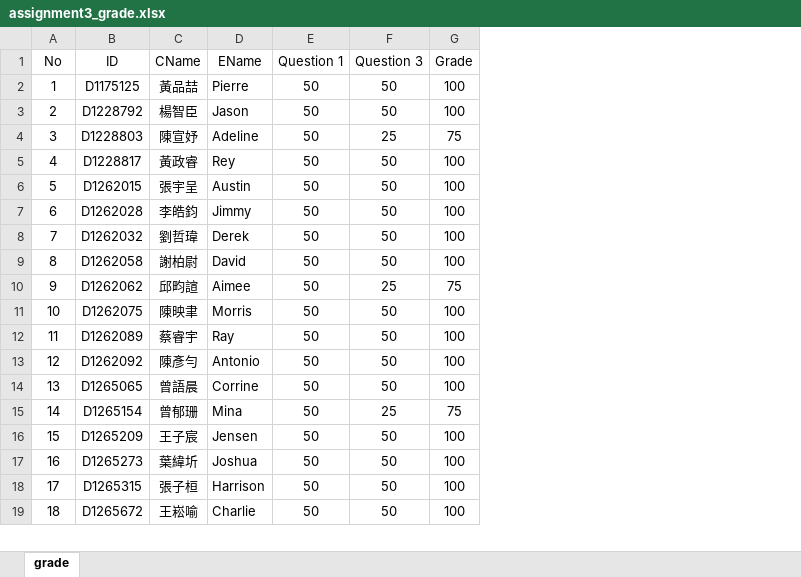
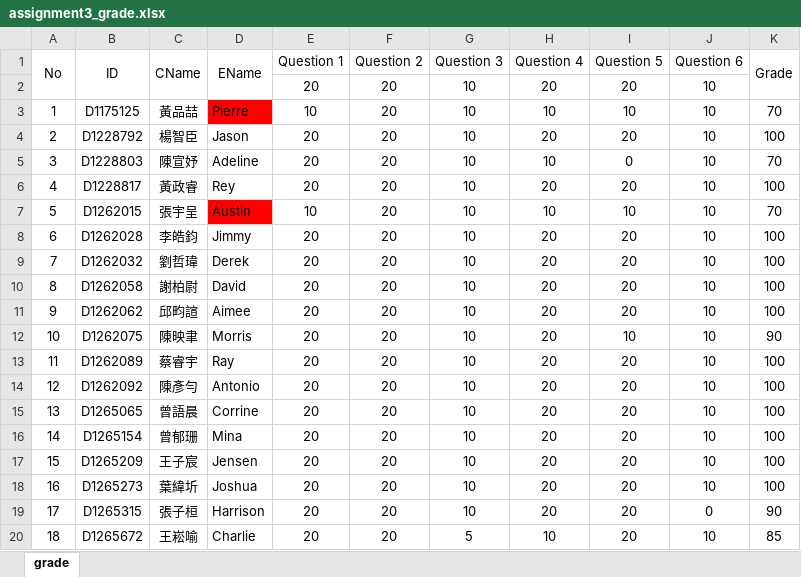
Before and after one commit to jack41402/FCU, an Excel workbook: 112-2/INTRODUCTION TO MATLAB PROGRAMMING/Homework/HW 3/assignment3_grade.xlsx, sheet grade, drawn as a sheet; only a part is shown; values as stored, in another font and other column widths than the file's, no borders; addresses are those after the commit; the diff covers the shown part only; the diff names each change by its address in the sheet, - before the commit and + after, or states it on an @@ line.

```diff
--- a/112-2/INTRODUCTION TO MATLAB PROGRAMMING/Homework/HW 3/assignment3_grade.xlsx (sheet grade)
+++ b/112-2/INTRODUCTION TO MATLAB PROGRAMMING/Homework/HW 3/assignment3_grade.xlsx (sheet grade)
+column F (Question 2), rows 3-20: all 20
+column H (Question 4), rows 3-20: 10 | 20 | 10 | 20 | 10 | 20 | 20 | 20 | 20 | 20 | 20 | 20 | 20 | 20 | 20 | 20 | 20 | 10
+column I (Question 5), rows 3-20: 10 | 20 | 0 | 20 | 10 | 20 | 20 | 20 | 20 | 10 | 20 | 20 | 20 | 20 | 20 | 20 | 20 | 20
+column J (Question 6), rows 3-20: 10 | 10 | 10 | 10 | 10 | 10 | 10 | 10 | 10 | 10 | 10 | 10 | 10 | 10 | 10 | 10 | 0 | 10
+A1:A2 merged
+B1:B2 merged
+C1:C2 merged
+D1:D2 merged
+K1:K2 merged
+row 2:  |  |  |  | 20 | 20 | 10 | 20 | 20 | 10
-D3 fill: none
+D3 fill: #FF0000
-E3 (Question 1): 50
+E3 (Question 1): 10
-G3:G4 (Question 3): 50
+G3:G4 (Question 3): 10
-K3 (Grade): 100
+K3 (Grade): 70
-E4:E6 (Question 1): 50
+E4:E6 (Question 1): 20
-G5 (Question 3): 25
+G5 (Question 3): 10
-K5 (Grade): 75
+K5 (Grade): 70
-G6:G10 (Question 3): 50
+G6:G10 (Question 3): 10
-D7 fill: none
+D7 fill: #FF0000
-E7 (Question 1): 50
+E7 (Question 1): 10
-K7 (Grade): 100
+K7 (Grade): 70
-E8:E20 (Question 1): 50
+E8:E20 (Question 1): 20
-G11 (Question 3): 25
+G11 (Question 3): 10
-K11 (Grade): 75
+K11 (Grade): 100
-G12:G15 (Question 3): 50
+G12:G15 (Question 3): 10
-K12 (Grade): 100
+K12 (Grade): 90
-G16 (Question 3): 25
+G16 (Question 3): 10
-K16 (Grade): 75
+K16 (Grade): 100
-G17:G19 (Question 3): 50
+G17:G19 (Question 3): 10
-K19 (Grade): 100
+K19 (Grade): 90
-G20 (Question 3): 50
+G20 (Question 3): 5
-K20 (Grade): 100
+K20 (Grade): 85
```
Also changed, not shown: 1 added row, 1 removed row and 7 edited cells elsewhere in this sheet, formulas that keep their value, 5 other files.
